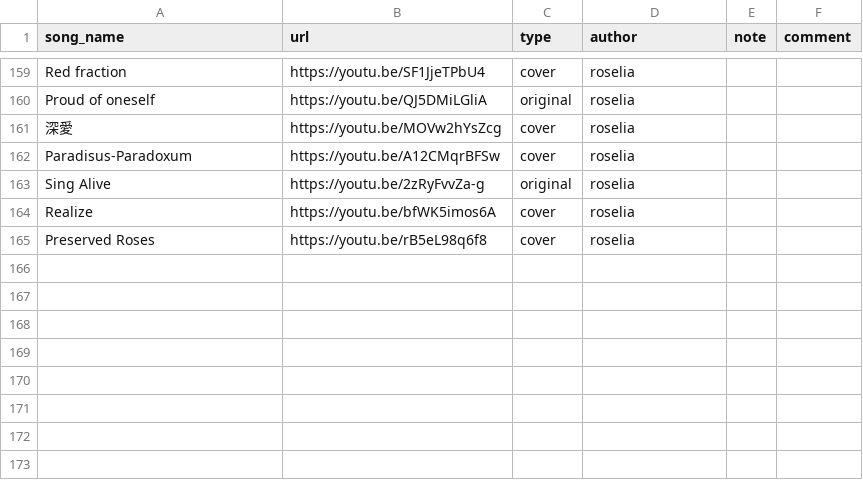
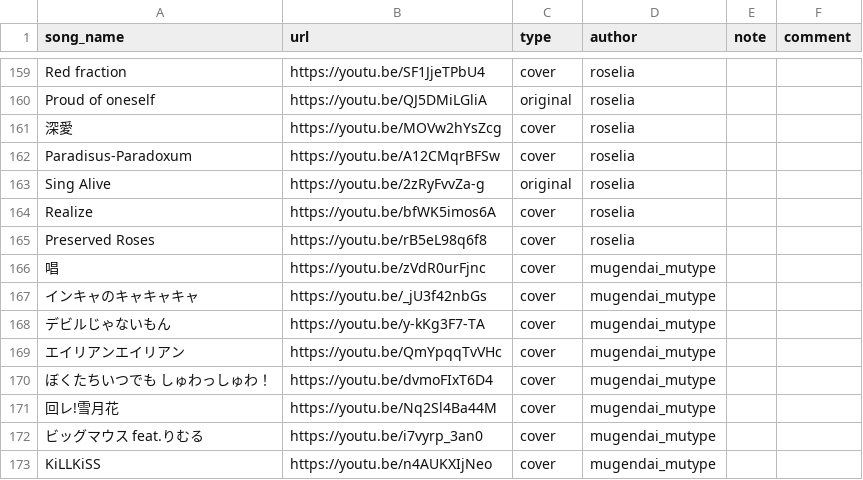
Before and after one commit to sbb2002/bandori-song-sorter, a CSV file: src/tools/collect/new_songs.csv, drawn as a sheet; only a part is shown, gaps mark what is left out; the diff names each change by its address in the sheet, - before the commit and + after, or states it on an @@ line.

```diff
--- a/src/tools/collect/new_songs.csv
+++ b/src/tools/collect/new_songs.csv
+row 166: 唱 | https://youtu.be/zVdR0urFjnc | cover | mugendai_mutype
+row 167: インキャのキャキャキャ | https://youtu.be/_jU3f42nbGs | cover | mugendai_mutype
+row 168: デビルじゃないもん | https://youtu.be/y-kKg3F7-TA | cover | mugendai_mutype
+row 169: エイリアンエイリアン | https://youtu.be/QmYpqqTvVHc | cover | mugendai_mutype
+row 170: ぼくたちいつでも しゅわっしゅわ！ | https://youtu.be/dvmoFIxT6D4 | cover | mugendai_mutype
+row 171: 回レ!雪月花 | https://youtu.be/Nq2Sl4Ba44M | cover | mugendai_mutype
+row 172: ビッグマウス feat.りむる | https://youtu.be/i7vyrp_3an0 | cover | mugendai_mutype
+row 173: KiLLKiSS | https://youtu.be/n4AUKXIjNeo | cover | mugendai_mutype
```
Also changed, not shown: 3 other files.
